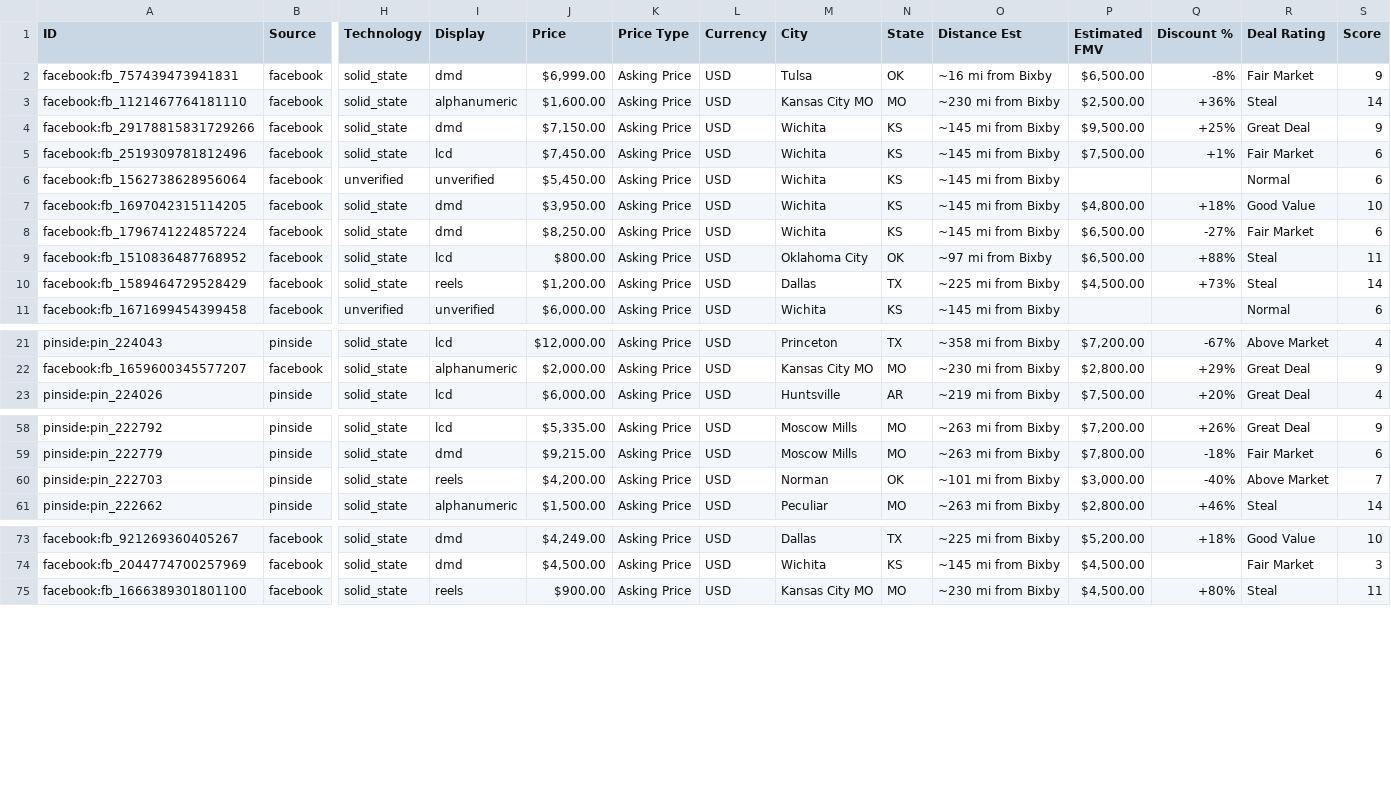
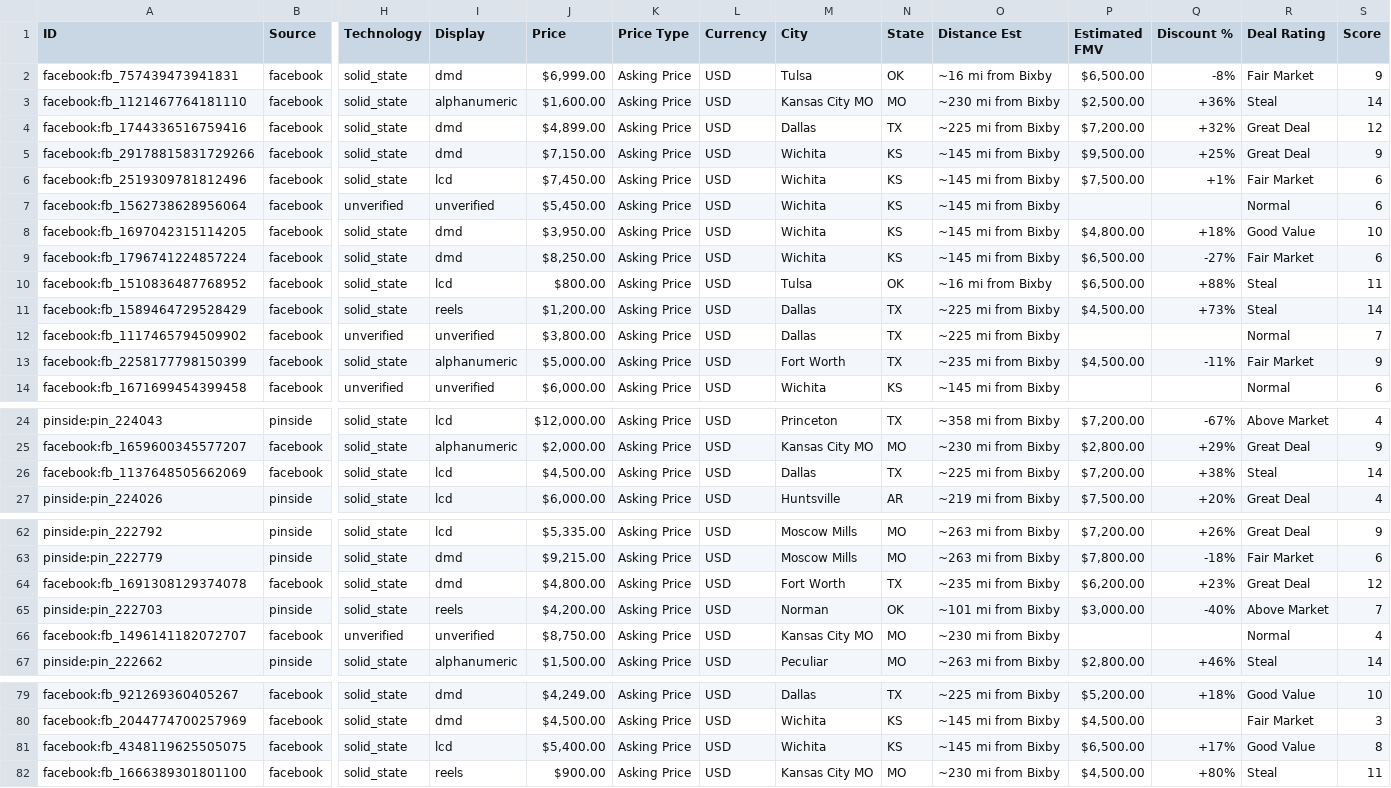
Before and after one commit to farmerboy772/farmerboy772.github.io, a CSV file: pinball_listings.csv, drawn as a sheet; only a part is shown, gaps mark what is left out; addresses are those after the commit; rows hold the shown columns only; the diff covers the shown part only; the diff names each change by its address in the sheet, - before the commit and + after, or states it on an @@ line.

Commit message:
Update pinball listings: 2026-11-11 12:01 CDT

```diff
--- a/pinball_listings.csv
+++ b/pinball_listings.csv
+row 4: facebook:fb_1744336516759416 | facebook | solid_state | dmd | $4,899.00 | Asking Price | USD | Dallas | TX | ~225 mi from Bixby | $7,200.00 | +32% | Great Deal | 12
-M10 (City): Oklahoma City
+M10 (City): Tulsa
-O10 (Distance Est): ~97 mi from Bixby
+O10 (Distance Est): ~16 mi from Bixby
+row 12: facebook:fb_1117465794509902 | facebook | unverified | unverified | $3,800.00 | Asking Price | USD | Dallas | TX | ~225 mi from Bixby |  |  | Normal | 7
+row 13: facebook:fb_2258177798150399 | facebook | solid_state | alphanumeric | $5,000.00 | Asking Price | USD | Fort Worth | TX | ~235 mi from Bixby | $4,500.00 | -11% | Fair Market | 9
+row 26: facebook:fb_1137648505662069 | facebook | solid_state | lcd | $4,500.00 | Asking Price | USD | Dallas | TX | ~225 mi from Bixby | $7,200.00 | +38% | Steal | 14
+row 64: facebook:fb_1691308129374078 | facebook | solid_state | dmd | $4,800.00 | Asking Price | USD | Fort Worth | TX | ~235 mi from Bixby | $6,200.00 | +23% | Great Deal | 12
+row 66: facebook:fb_1496141182072707 | facebook | unverified | unverified | $8,750.00 | Asking Price | USD | Kansas City MO | MO | ~230 mi from Bixby |  |  | Normal | 4
+row 81: facebook:fb_4348119625505075 | facebook | solid_state | lcd | $5,400.00 | Asking Price | USD | Wichita | KS | ~145 mi from Bixby | $6,500.00 | +17% | Good Value | 8
```
Also changed, not shown: 2 edited cells elsewhere in this file, 6 other files.
